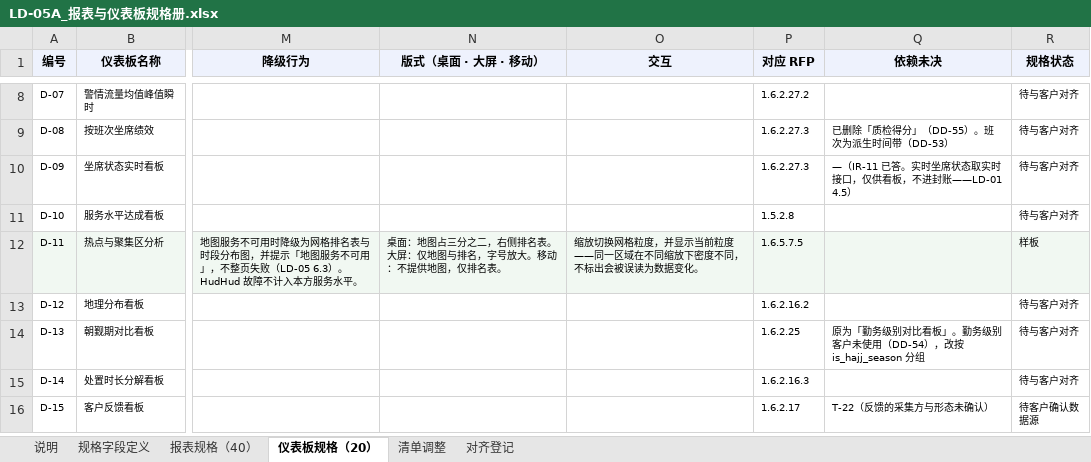
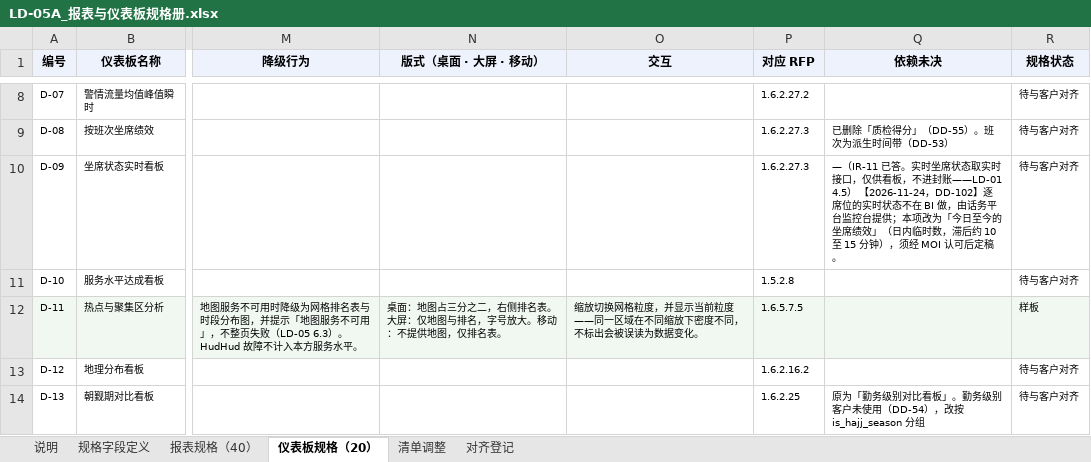
Before and after one commit to gavinc318-ctrl/nexora_bi, an Excel workbook: LD-05A_报表与仪表板规格册.xlsx, sheet 仪表板规格（20）, drawn as a sheet; only a part is shown, gaps mark what is left out; the shorter side is filled out with more unchanged rows; values as stored, in another font and other column widths than the file's, no borders; the diff names each change by its address in the sheet, - before the commit and + after, or states it on an @@ line.

```diff
--- a/LD-05A_报表与仪表板规格册.xlsx (sheet 仪表板规格（20）)
+++ b/LD-05A_报表与仪表板规格册.xlsx (sheet 仪表板规格（20）)
-Q10 (依赖未决): …账——LD-01 4.5）
+Q10 (依赖未决): …账——LD-01 4.5） 【2026-11-24，DD-102】逐席位的实时状态不在 BI 做，由话务平台监控台提供；本项改为「今日至今的坐席绩效」（日内临时数，滞后约 10 至 15 分钟），须经 MOI 认可后定稿。
```
Also changed, not shown: HD-04_约束与设计决策登记册.xlsx, 10 other files.
